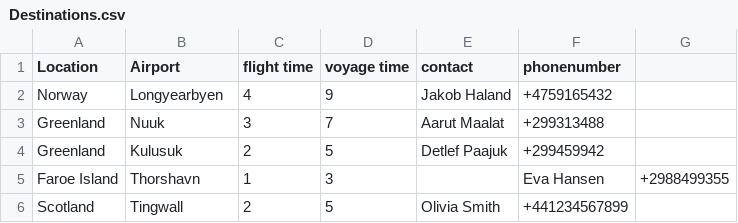
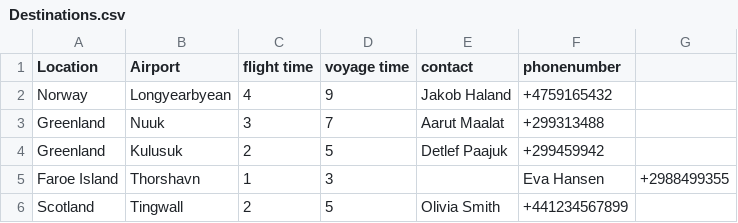
Before and after one commit to juliush16/Verklegt_1, a CSV file: Data/Destinations.csv, drawn as a sheet.

```diff
--- a/Data/Destinations.csv
+++ b/Data/Destinations.csv
@@ -1,3 +1,3 @@
 Location,Airport,flight time,voyage time,contact,phonenumber
-Norway,Longyearbyen,4,9,Jakob Haland,+4759165432
+Norway,Longyearbyean,4,9,Jakob Haland,+4759165432
 Greenland,Nuuk,3,7, Aarut Maalat,+299313488
```
Also changed, not shown: Data/UpcomingFlights2.csv.
